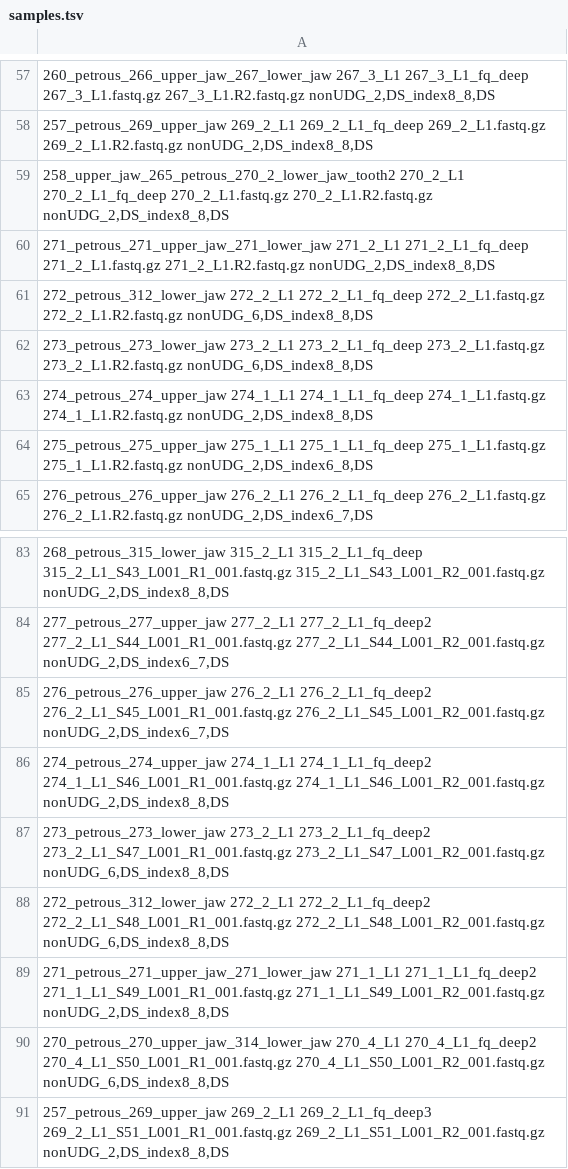
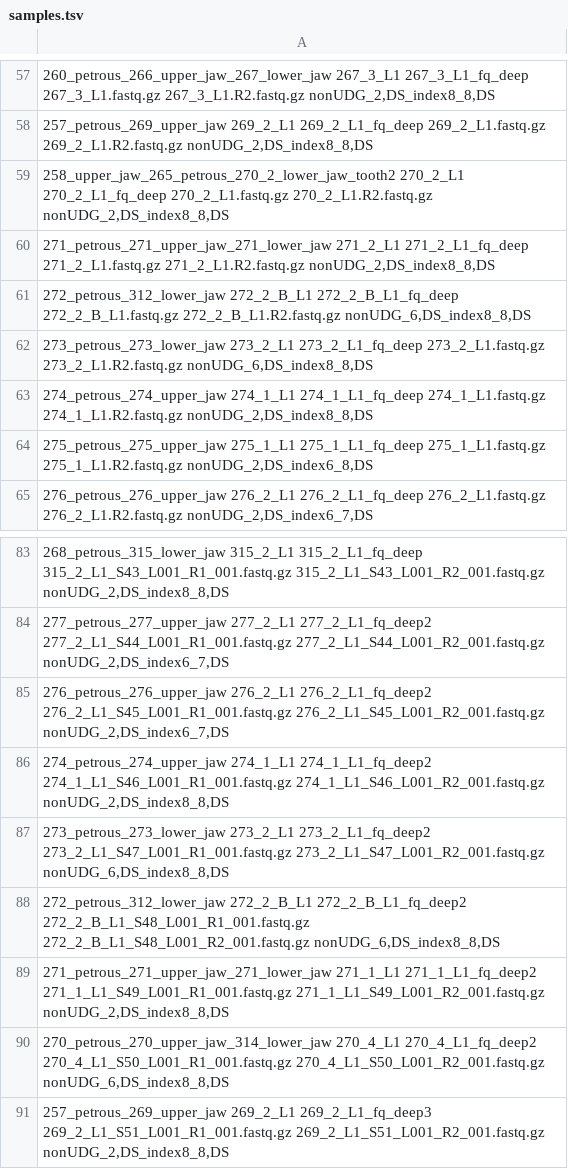
Before and after one commit to npsonis/sarakina_victims_pipeline, a TSV file: samples.tsv, drawn as a sheet; only a part is shown, gaps mark what is left out; the diff names each change by its address in the sheet, - before the commit and + after, or states it on an @@ line.

Commit message:
Add files via upload

```diff
--- a/samples.tsv
+++ b/samples.tsv
-A61: 272_petrous_312_lower_jaw 272_2_L1 272_2_L1_fq_deep 272_2_L1.fastq.gz 272_2_L1.R2.fastq.gz nonUDG_6,DS_index8_8,DS
+A61: 272_petrous_312_lower_jaw 272_2_B_L1 272_2_B_L1_fq_deep 272_2_B_L1.fastq.gz 272_2_B_L1.R2.fastq.gz nonUDG_6,DS_index8_8,DS
-A88: 272_petrous_312_lower_jaw 272_2_L1 272_2_L1_fq_deep2 272_2_L1_S48_L001_R1_001.fastq.gz 272_2_L1_S48_L001_R2_001.fastq.gz nonUDG_6,DS_index8_8,DS
+A88: 272_petrous_312_lower_jaw 272_2_B_L1 272_2_B_L1_fq_deep2 272_2_B_L1_S48_L001_R1_001.fastq.gz 272_2_B_L1_S48_L001_R2_001.fastq.gz nonUDG_6,DS_index8_8,DS
```
